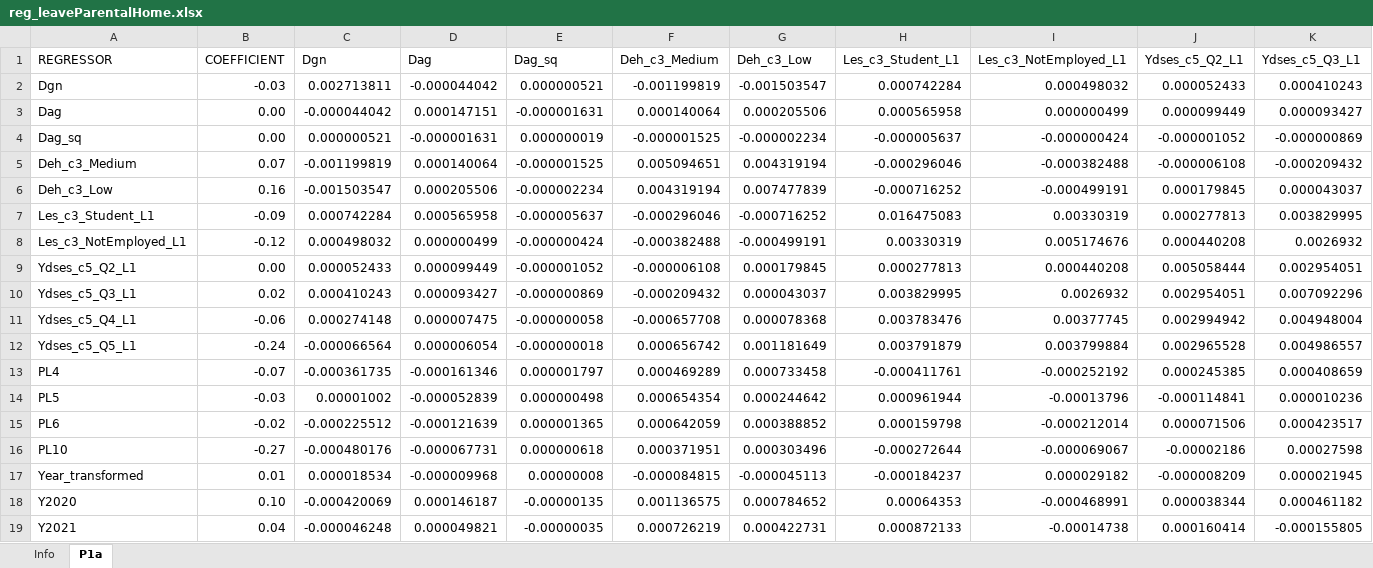
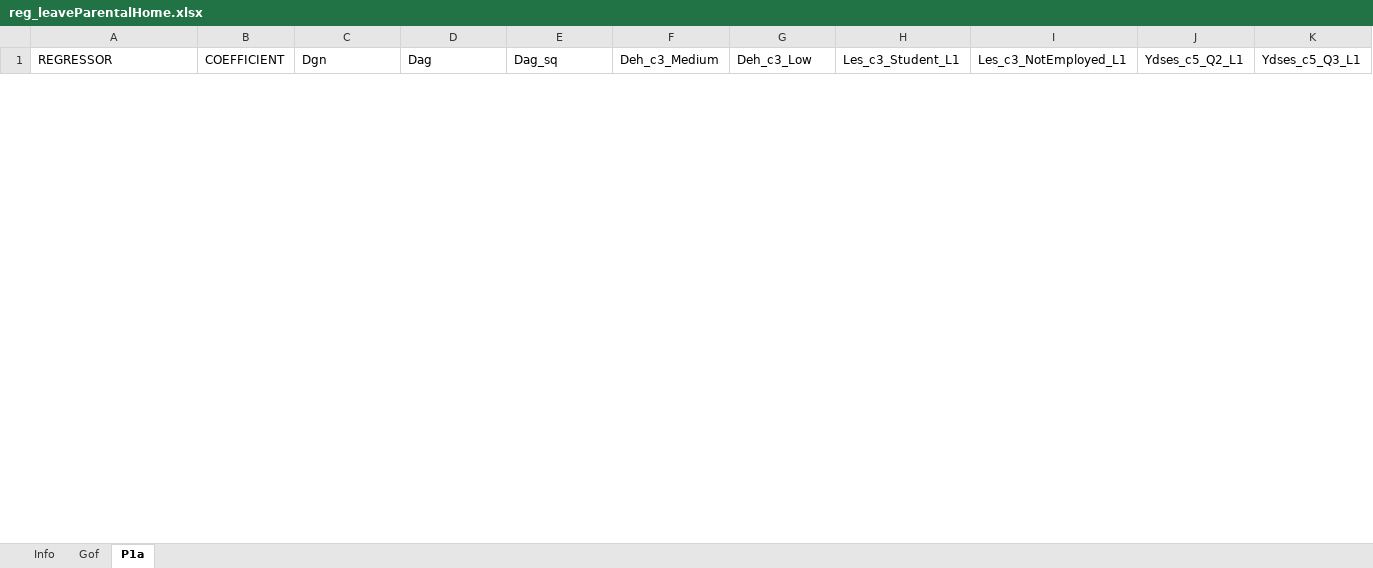
Before and after one commit to centreformicrosimulation/SimPathsEU, an Excel workbook: input/PL/reg_leaveParentalHome.xlsx, sheet P1a, drawn as a sheet; only a part is shown; values as stored, in another font and other column widths than the file's, no borders; removed rows and columns are numbered as before the commit, all else as after; rows hold the shown columns only; the diff covers the shown part only; the diff names each change by its address in the sheet, - before the commit and + after, or states it on an @@ line.

```diff
--- a/input/PL/reg_leaveParentalHome.xlsx (sheet P1a)
+++ b/input/PL/reg_leaveParentalHome.xlsx (sheet P1a)
+sheet tab: Gof
-row 2: Dgn | -0.03 | 0.002713811 | -0.000044042 | 0.000000521 | -0.001199819 | -0.001503547 | 0.000742284 | 0.000498032 | 0.000052433 | 0.000410243
-row 3: Dag | 0.00 | -0.000044042 | 0.000147151 | -0.000001631 | 0.000140064 | 0.000205506 | 0.000565958 | 0.000000499 | 0.000099449 | 0.000093427
-row 4: Dag_sq | 0.00 | 0.000000521 | -0.000001631 | 0.000000019 | -0.000001525 | -0.000002234 | -0.000005637 | -0.000000424 | -0.000001052 | -0.000000869
-row 5: Deh_c3_Medium | 0.07 | -0.001199819 | 0.000140064 | -0.000001525 | 0.005094651 | 0.004319194 | -0.000296046 | -0.000382488 | -0.000006108 | -0.000209432
-row 6: Deh_c3_Low | 0.16 | -0.001503547 | 0.000205506 | -0.000002234 | 0.004319194 | 0.007477839 | -0.000716252 | -0.000499191 | 0.000179845 | 0.000043037
-row 7: Les_c3_Student_L1 | -0.09 | 0.000742284 | 0.000565958 | -0.000005637 | -0.000296046 | -0.000716252 | 0.016475083 | 0.00330319 | 0.000277813 | 0.003829995
-row 8: Les_c3_NotEmployed_L1 | -0.12 | 0.000498032 | 0.000000499 | -0.000000424 | -0.000382488 | -0.000499191 | 0.00330319 | 0.005174676 | 0.000440208 | 0.0026932
-row 9: Ydses_c5_Q2_L1 | 0.00 | 0.000052433 | 0.000099449 | -0.000001052 | -0.000006108 | 0.000179845 | 0.000277813 | 0.000440208 | 0.005058444 | 0.002954051
-row 10: Ydses_c5_Q3_L1 | 0.02 | 0.000410243 | 0.000093427 | -0.000000869 | -0.000209432 | 0.000043037 | 0.003829995 | 0.0026932 | 0.002954051 | 0.007092296
-row 11: Ydses_c5_Q4_L1 | -0.06 | 0.000274148 | 0.000007475 | -0.000000058 | -0.000657708 | 0.000078368 | 0.003783476 | 0.00377745 | 0.002994942 | 0.004948004
-row 12: Ydses_c5_Q5_L1 | -0.24 | -0.000066564 | 0.000006054 | -0.000000018 | 0.000656742 | 0.001181649 | 0.003791879 | 0.003799884 | 0.002965528 | 0.004986557
-row 13: PL4 | -0.07 | -0.000361735 | -0.000161346 | 0.000001797 | 0.000469289 | 0.000733458 | -0.000411761 | -0.000252192 | 0.000245385 | 0.000408659
-row 14: PL5 | -0.03 | 0.00001002 | -0.000052839 | 0.000000498 | 0.000654354 | 0.000244642 | 0.000961944 | -0.00013796 | -0.000114841 | 0.000010236
-row 15: PL6 | -0.02 | -0.000225512 | -0.000121639 | 0.000001365 | 0.000642059 | 0.000388852 | 0.000159798 | -0.000212014 | 0.000071506 | 0.000423517
-row 16: PL10 | -0.27 | -0.000480176 | -0.000067731 | 0.000000618 | 0.000371951 | 0.000303496 | -0.000272644 | -0.000069067 | -0.00002186 | 0.00027598
-row 17: Year_transformed | 0.01 | 0.000018534 | -0.000009968 | 0.00000008 | -0.000084815 | -0.000045113 | -0.000184237 | 0.000029182 | -0.000008209 | 0.000021945
-row 18: Y2020 | 0.10 | -0.000420069 | 0.000146187 | -0.00000135 | 0.001136575 | 0.000784652 | 0.00064353 | -0.000468991 | 0.000038344 | 0.000461182
-row 19: Y2021 | 0.04 | -0.000046248 | 0.000049821 | -0.00000035 | 0.000726219 | 0.000422731 | 0.000872133 | -0.00014738 | 0.000160414 | -0.000155805
```
Also changed, not shown: 19 added rows and 1 removed row elsewhere in this sheet, sheet Info, input/EL/policy parameters.xlsx, input/IT/policy parameters.xlsx, 22 other files.
